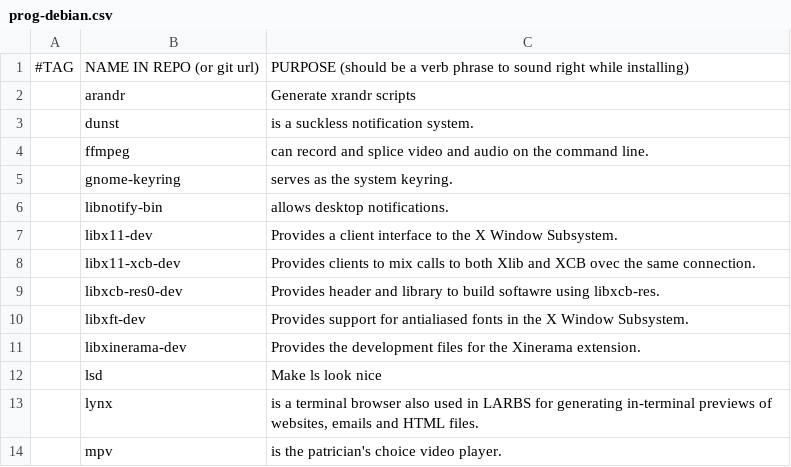
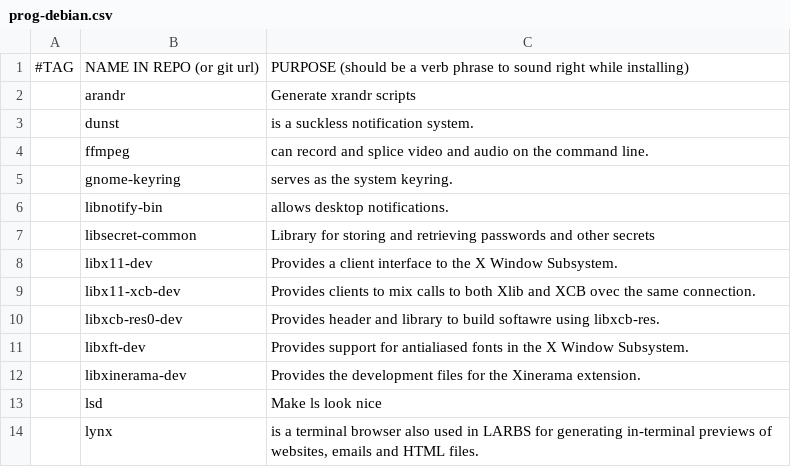
Before and after one commit to alexb7711/DARBS, a CSV file: prog-lists/prog-debian.csv, drawn as a sheet; only a part is shown; the shorter side is filled out with more unchanged rows.

Commit message:
include libsecret

```diff
--- a/prog-lists/prog-debian.csv
+++ b/prog-lists/prog-debian.csv
@@ -6,2 +6,3 @@
 ,libnotify-bin,"allows desktop notifications."
+,libsecret-common, "Library for storing and retrieving passwords and other secrets"
 ,libx11-dev,"Provides a client interface to the X Window Subsystem."
```
Also changed, not shown: prog-lists/prog-arch.csv.
